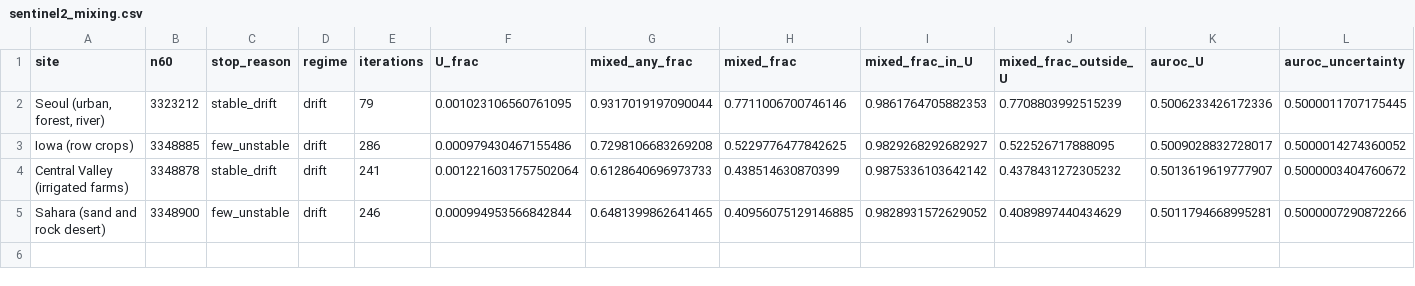
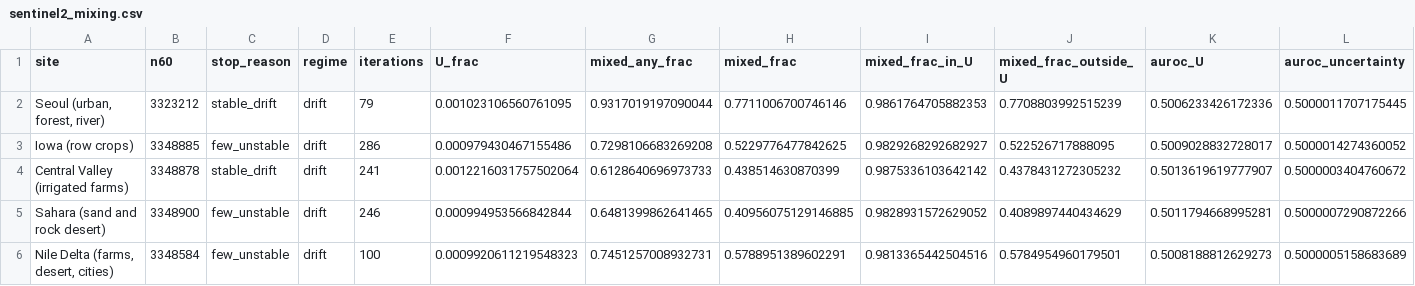
Before and after one commit to busimm3318/Markov-K-means, a CSV file: experiments/results/sentinel2_mixing.csv, drawn as a sheet; only a part is shown; rows hold the shown columns only; the diff names each change by its address in the sheet, - before the commit and + after, or states it on an @@ line.

```diff
--- a/experiments/results/sentinel2_mixing.csv
+++ b/experiments/results/sentinel2_mixing.csv
+row 6: Nile Delta (farms, desert, cities) | 3348584 | few_unstable | drift | 100 | 0.0009920611219548323 | 0.7451257008932731 | 0.5788951389602291 | 0.9813365442504516 | 0.5784954960179501 | 0.5008188812629273 | 0.5000005158683689
```
Also changed, not shown: experiments/results/sentinel2_rules.csv, experiments/results/sentinel2_runs.csv, 1 other file.
